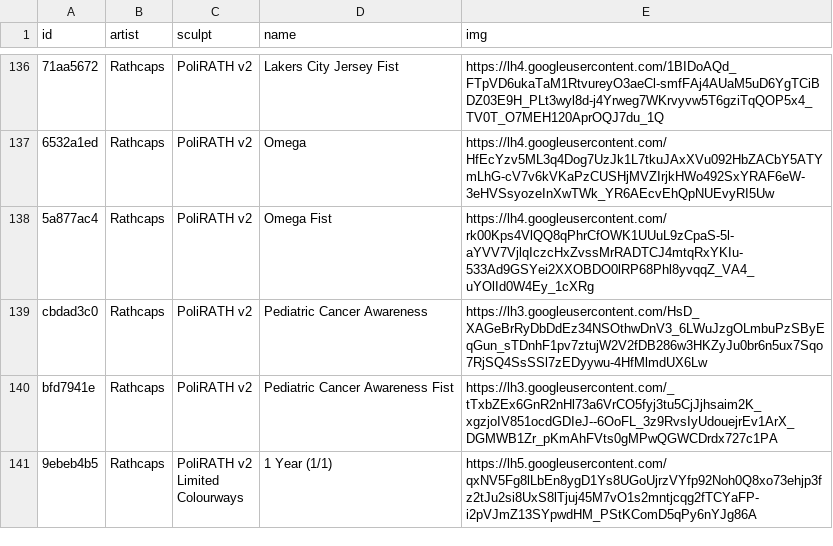
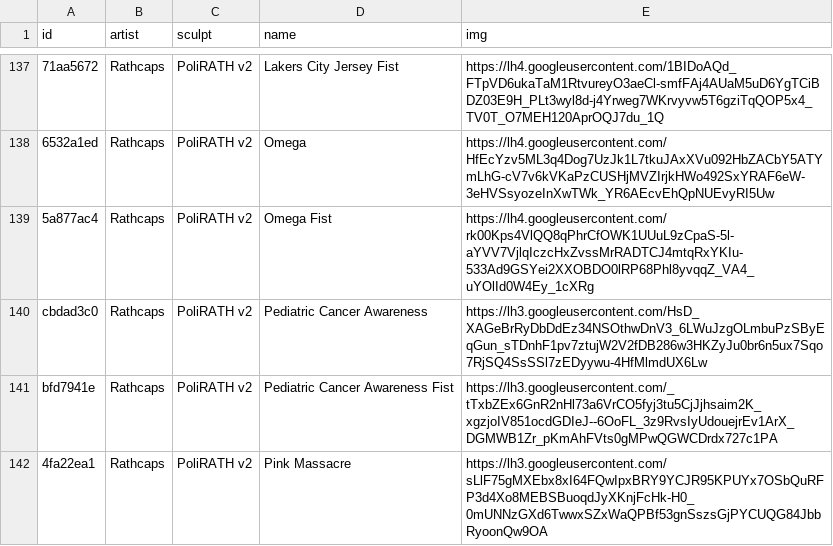
Before and after one commit to keycap-archivist/database, a CSV file: db/rathcaps.csv, drawn as a sheet; only a part is shown, gaps mark what is left out; the shorter side is filled out with more unchanged rows; the diff covers the shown part only; the diff names each change by its address in the sheet, - before the commit and + after, or states it on an @@ line.

```diff
--- a/db/rathcaps.csv
+++ b/db/rathcaps.csv
+row 142: 4fa22ea1 | Rathcaps | PoliRATH v2 | Pink Massacre | https://lh3.googleusercontent.com/sLlF75gMXEbx8xI64FQwIpxBRY9YCJR95KPUYx7OSbQuRFP3d4Xo8MEBSBuoqdJyXKnjFcHk-H0_0mUNNzGXd6TwwxSZxWaQPBf53gnSszsGjPYCUQG84JbbRyoonQw9OA
```
Also changed, not shown: 6 added rows elsewhere in this file, 4 other files.
